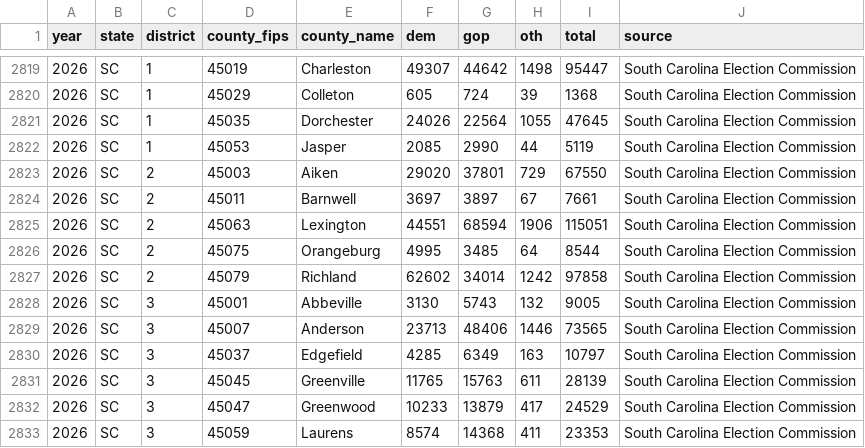
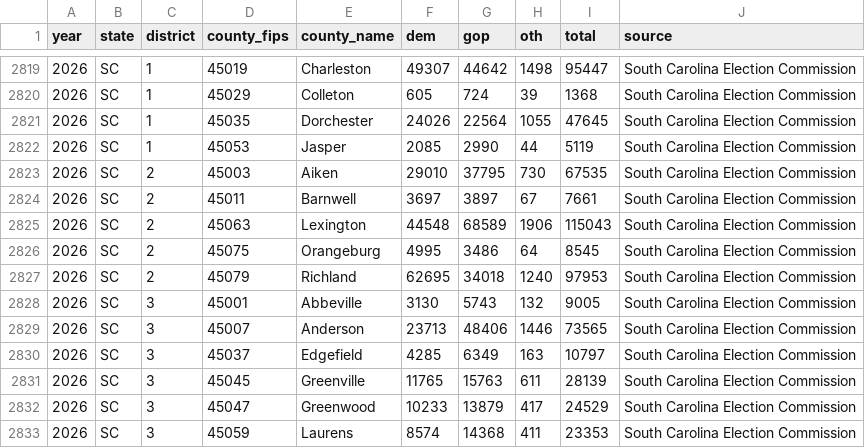
Before and after one commit to rickyawesome99/election-map, a CSV file: data-entry/results-2026/house_district_county_results_2026.csv, drawn as a sheet; only a part is shown, gaps mark what is left out.

```diff
--- a/data-entry/results-2026/house_district_county_results_2026.csv
+++ b/data-entry/results-2026/house_district_county_results_2026.csv
@@ -2822,7 +2822,7 @@ year,state,district,county_fips,county_name,dem,gop,oth,total,source
 2026,SC,1,45053,Jasper,2085,2990,44,5119,South Carolina Election Commission
-2026,SC,2,45003,Aiken,29020,37801,729,67550,South Carolina Election Commission
+2026,SC,2,45003,Aiken,29010,37795,730,67535,South Carolina Election Commission
 2026,SC,2,45011,Barnwell,3697,3897,67,7661,South Carolina Election Commission
-2026,SC,2,45063,Lexington,44551,68594,1906,115051,South Carolina Election Commission
-2026,SC,2,45075,Orangeburg,4995,3485,64,8544,South Carolina Election Commission
-2026,SC,2,45079,Richland,62602,34014,1242,97858,South Carolina Election Commission
+2026,SC,2,45063,Lexington,44548,68589,1906,115043,South Carolina Election Commission
+2026,SC,2,45075,Orangeburg,4995,3486,64,8545,South Carolina Election Commission
+2026,SC,2,45079,Richland,62695,34018,1240,97953,South Carolina Election Commission
 2026,SC,3,45001,Abbeville,3130,5743,132,9005,South Carolina Election Commission
```
Also changed, not shown: data-entry/results-2026/county_house_results_2026.csv, data-entry/results-2026/coverage.csv, 22 other files.
